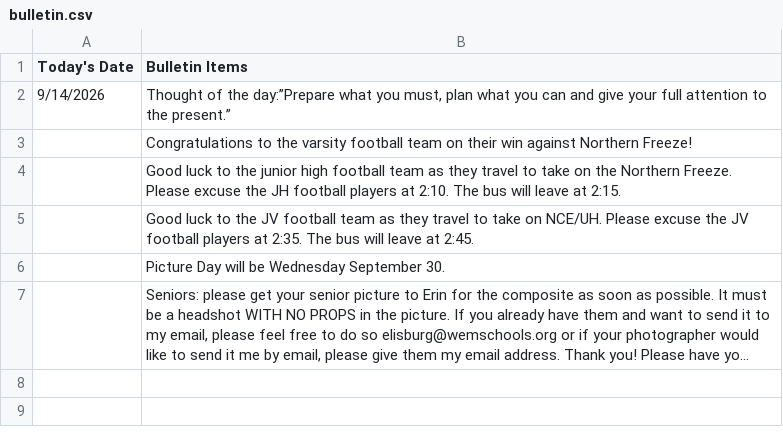
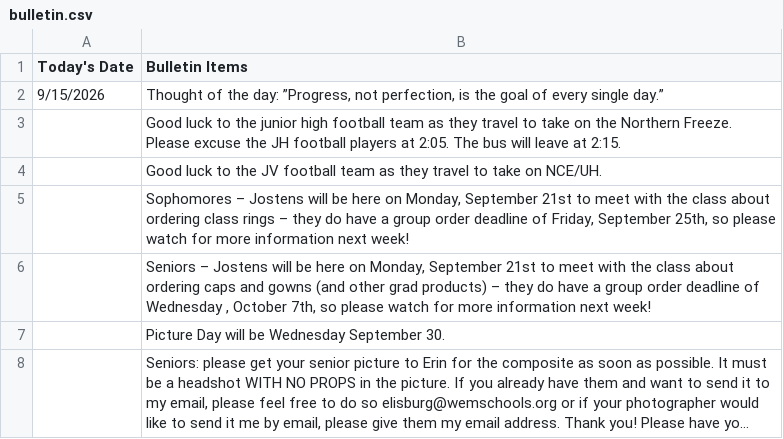
Before and after one commit to winemactech/commons-tvs, a CSV file: data/bulletin.csv, drawn as a sheet; long unchanged cells end in ….

```diff
--- a/data/bulletin.csv
+++ b/data/bulletin.csv
@@ -1,6 +1,7 @@
 Today's Date,Bulletin Items
-9/14/2026,"Thought of the day:”Prepare what you must, plan what you can and give your full attention to the present.”"
-,Congratulations to the varsity football team on their win against Northern Freeze!
-,Good luck to the junior high football team as they travel to take on the Northern Freeze. Please excuse the JH football players at 2:10. The bus will leave at 2:15.
-,Good luck to the JV football team as they travel to take on NCE/UH. Please excuse the JV football players at 2:35. The bus will leave at 2:45.
+9/15/2026,"Thought of the day: ”Progress, not perfection, is the goal of every single day.”"
+,Good luck to the junior high football team as they travel to take on the Northern Freeze. Please excuse the JH football players at 2:05. The bus will leave at 2:15.
+,Good luck to the JV football team as they travel to take on NCE/UH.
+,"Sophomores – Jostens will be here on Monday, September 21st to meet with the class about ordering class rings – they do have a group order deadline of Friday, September 25th, so please watch for more information next week!"
+,"Seniors – Jostens will be here on Monday, September 21st to meet with the class about ordering caps and gowns (and other grad products) – they do have a group order deadline of Wednesday , October 7th, so please watch for more information next week!"
 ,Picture Day will be Wednesday September 30.
```
